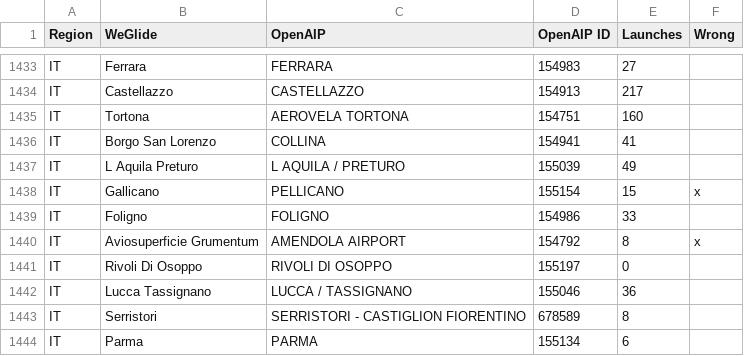
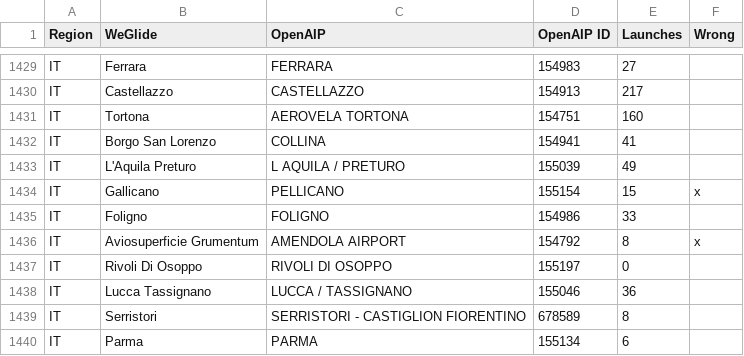
Before and after one commit to weglide/flugfeld, a CSV file: flugfeld.csv, drawn as a sheet; only a part is shown, gaps mark what is left out; the diff covers the shown part only.

```diff
--- a/flugfeld.csv
+++ b/flugfeld.csv
@@ -1436,3 +1432,3 @@ IT,Tortona,AEROVELA TORTONA,154751,160,
 IT,Borgo San Lorenzo,COLLINA,154941,41,
-IT,L Aquila Preturo,L AQUILA / PRETURO,155039,49,
+IT,L'Aquila Preturo,L AQUILA / PRETURO,155039,49,
 IT,Gallicano,PELLICANO,155154,15,x
```
Also changed, not shown: 4 removed rows and 2 edited cells elsewhere in this file, 1 other file.
